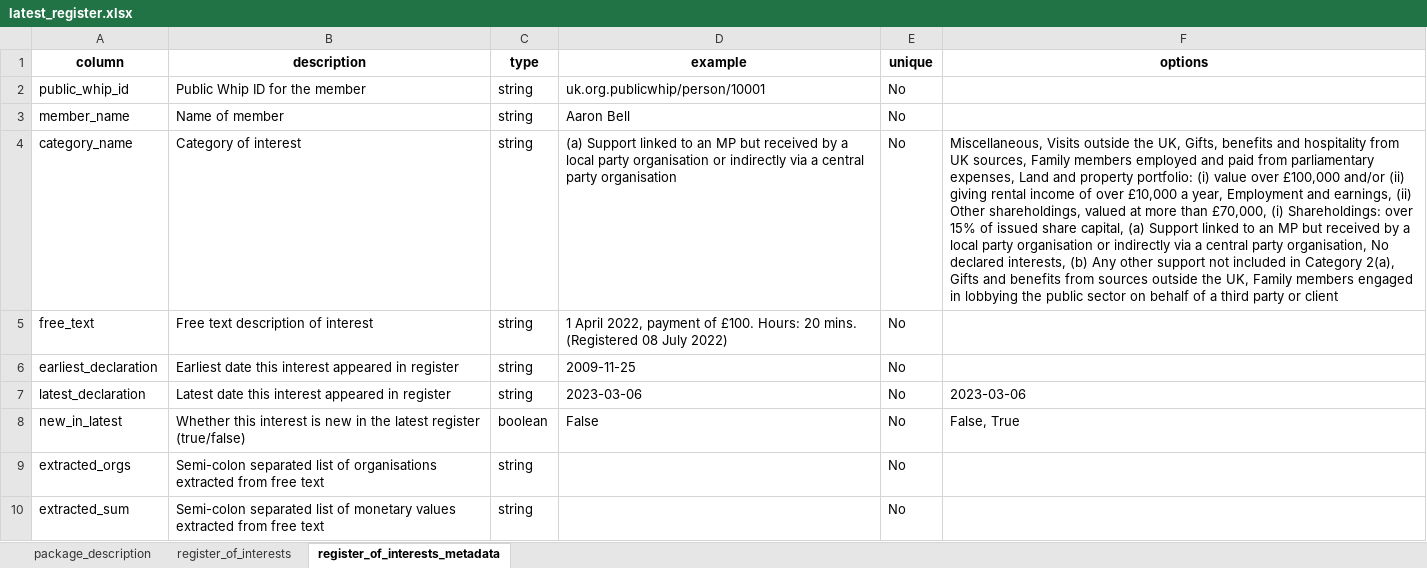
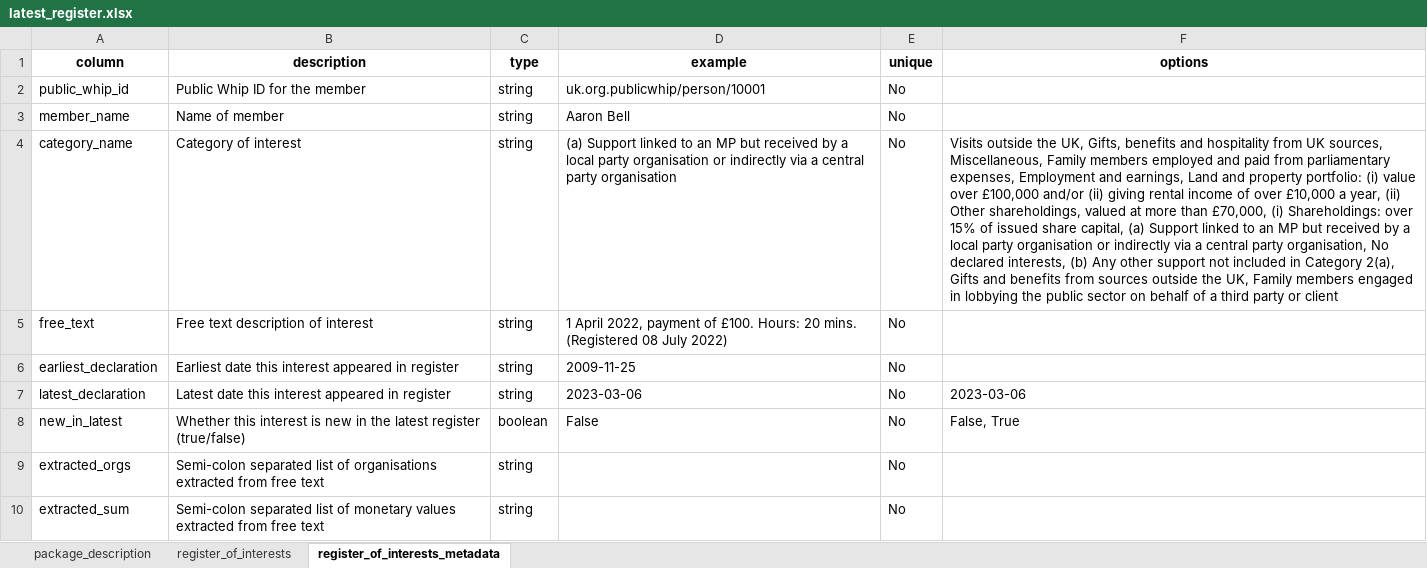
Before and after one commit to mysociety/parl_register_interests, an Excel workbook: docs/data/latest_register/0.1.4/latest_register.xlsx, sheet register_of_interests_metadata, drawn as a sheet; values as stored, in another font and other column widths than the file's, no borders; the diff names each change by its address in the sheet, - before the commit and + after, or states it on an @@ line.

```diff
--- a/docs/data/latest_register/0.1.4/latest_register.xlsx (sheet register_of_interests_metadata)
+++ b/docs/data/latest_register/0.1.4/latest_register.xlsx (sheet register_of_interests_metadata)
-F4 (options): Miscellaneous, Visits outside the UK, Gifts, benefits and hospitality from UK sources, Family members employed and paid from parliamentary expenses, Land and property portfolio: (i) value over £100,000 and/or (ii) giving rental income of over £10,000 a year, Employment and earnings, (ii) Other…
+F4 (options): Visits outside the UK, Gifts, benefits and hospitality from UK sources, Miscellaneous, Family members employed and paid from parliamentary expenses, Employment and earnings, Land and property portfolio: (i) value over £100,000 and/or (ii) giving rental income of over £10,000 a year, (ii) Other…
```
Also changed, not shown: sheet register_of_interests, docs/data/latest_register/0.1/latest_register.xlsx, docs/data/latest_register/0/latest_register.xlsx, 47 other files.
